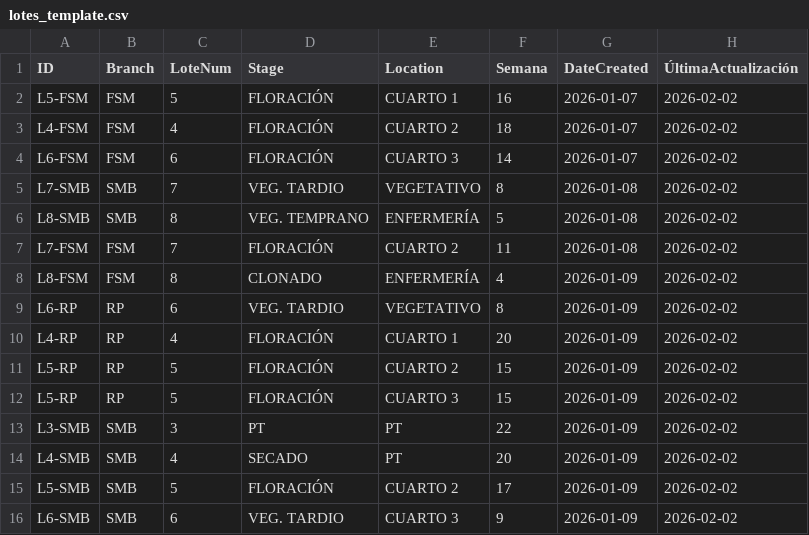
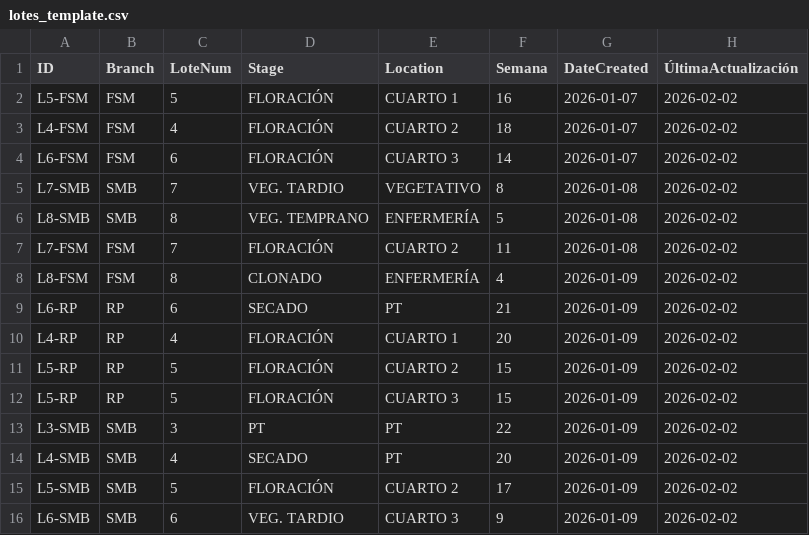
Before and after one commit to ALi3naTEd0/control_lotes, a CSV file: lotes_template.csv, drawn as a sheet; only a part is shown; the diff names each change by its address in the sheet, - before the commit and + after, or states it on an @@ line.

Commit message:
Actualización 2026-06-09 19:30 Eduardo

```diff
--- a/lotes_template.csv
+++ b/lotes_template.csv
-D9 (Stage): VEG. TARDIO
+D9 (Stage): SECADO
-E9 (Location): VEGETATIVO
+E9 (Location): PT
-F9 (Semana): 8
+F9 (Semana): 21
```
